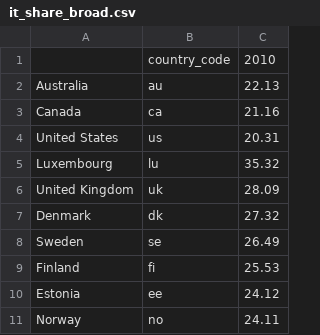
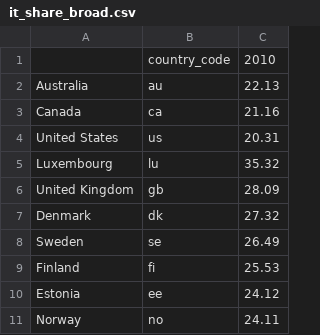
Before and after one commit to markhuberty/stackexchange, a CSV file: data/it_share_broad.csv, drawn as a sheet; only a part is shown.

```diff
--- a/data/it_share_broad.csv
+++ b/data/it_share_broad.csv
@@ -5,3 +5,3 @@ United States,us,20.31
 Luxembourg,lu,35.32
-United Kingdom,uk,28.09
+United Kingdom,gb,28.09
 Denmark,dk,27.32
```
Also changed, not shown: data/it_share_narrow.csv, data/patents_count.csv, 5 other files.
